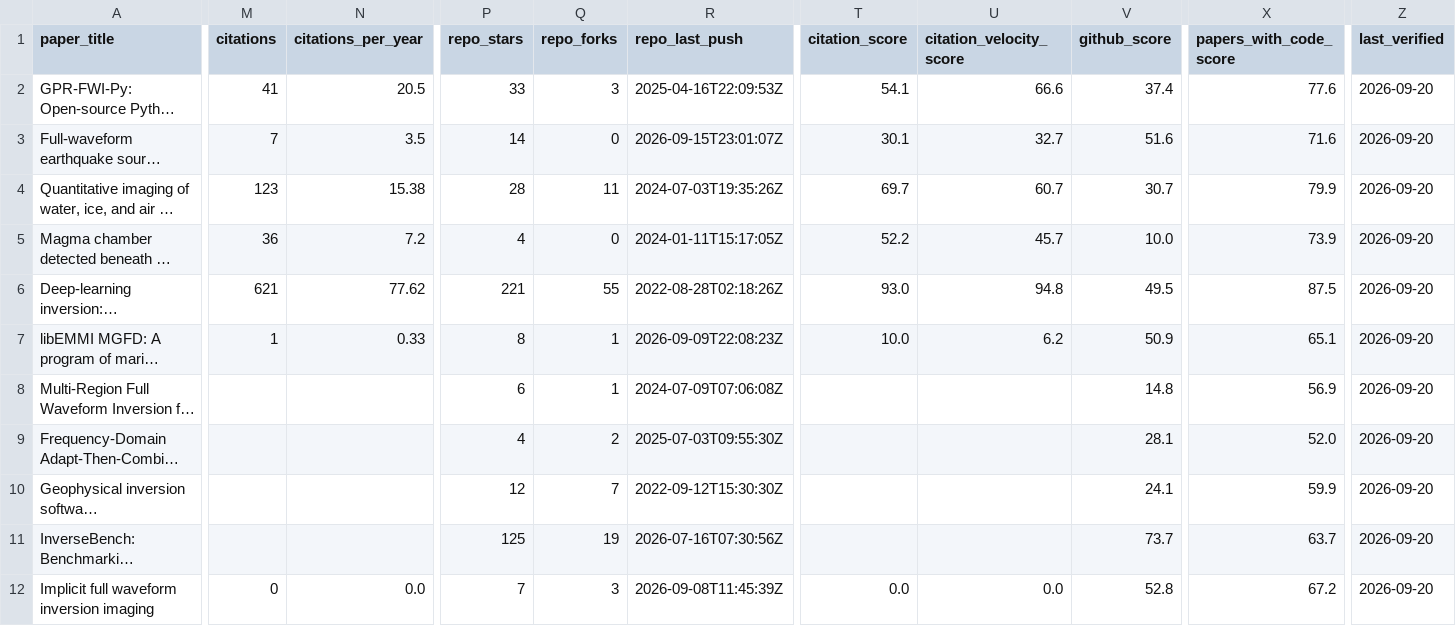
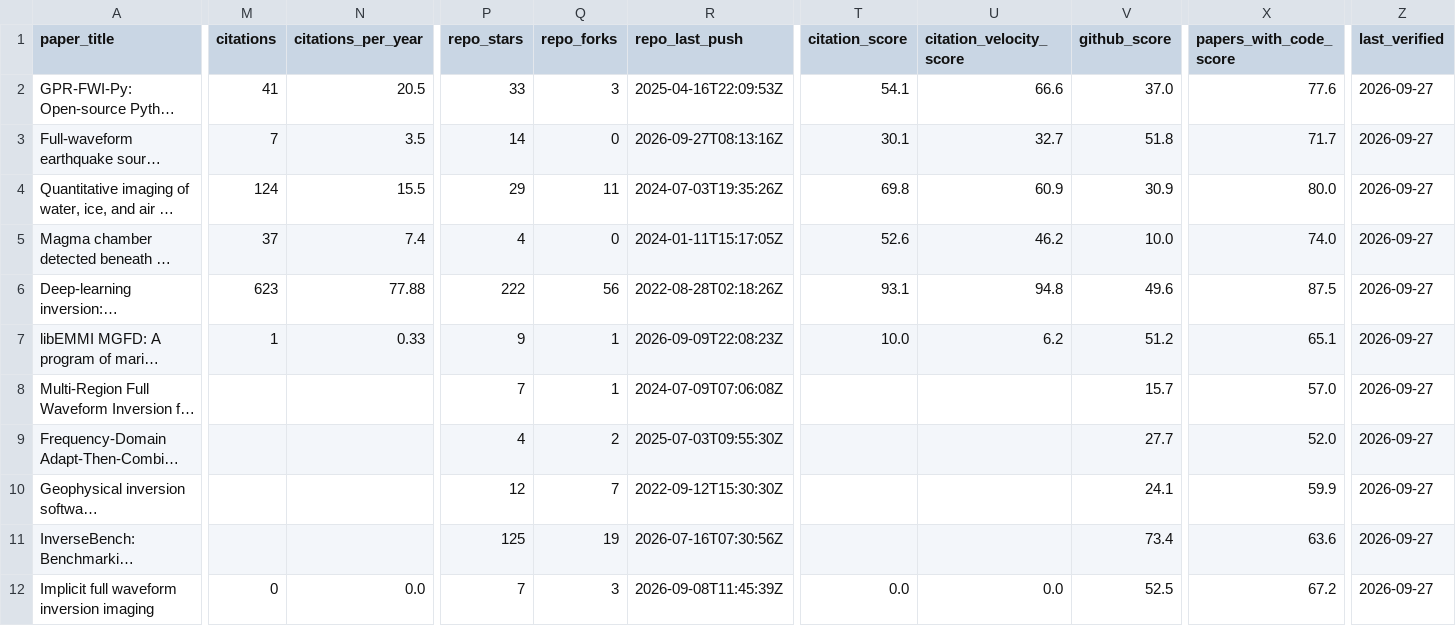
Before and after one commit to santoshdhubia/PetroTechRadar, a CSV file: catalog/PAPERS_WITH_CODE.csv, drawn as a sheet; only a part is shown, gaps mark what is left out; long unchanged cells end in …; the diff covers the shown part only; the diff names each change by its address in the sheet, - before the commit and + after, or states it on an @@ line.

```diff
--- a/catalog/PAPERS_WITH_CODE.csv
+++ b/catalog/PAPERS_WITH_CODE.csv
-V2 (github_score): 37.4
+V2 (github_score): 37.0
-Z2:Z12 (last_verified): 2026-09-20
+Z2:Z12 (last_verified): 2026-09-27
-R3 (repo_last_push): 2026-09-15T23:01:07Z
+R3 (repo_last_push): 2026-09-27T08:13:16Z
-V3 (github_score): 51.6
+V3 (github_score): 51.8
-X3 (papers_with_code_score): 71.6
+X3 (papers_with_code_score): 71.7
-M4 (citations): 123
+M4 (citations): 124
-N4 (citations_per_year): 15.38
+N4 (citations_per_year): 15.5
-P4 (repo_stars): 28
+P4 (repo_stars): 29
-T4 (citation_score): 69.7
+T4 (citation_score): 69.8
-U4 (citation_velocity_score): 60.7
+U4 (citation_velocity_score): 60.9
-V4 (github_score): 30.7
+V4 (github_score): 30.9
-X4 (papers_with_code_score): 79.9
+X4 (papers_with_code_score): 80.0
-M5 (citations): 36
+M5 (citations): 37
-N5 (citations_per_year): 7.2
+N5 (citations_per_year): 7.4
-T5 (citation_score): 52.2
+T5 (citation_score): 52.6
-U5 (citation_velocity_score): 45.7
+U5 (citation_velocity_score): 46.2
-X5 (papers_with_code_score): 73.9
+X5 (papers_with_code_score): 74.0
-M6 (citations): 621
+M6 (citations): 623
-N6 (citations_per_year): 77.62
+N6 (citations_per_year): 77.88
-P6 (repo_stars): 221
+P6 (repo_stars): 222
-Q6 (repo_forks): 55
+Q6 (repo_forks): 56
-T6 (citation_score): 93.0
+T6 (citation_score): 93.1
-V6 (github_score): 49.5
+V6 (github_score): 49.6
-P7 (repo_stars): 8
+P7 (repo_stars): 9
-V7 (github_score): 50.9
+V7 (github_score): 51.2
-P8 (repo_stars): 6
+P8 (repo_stars): 7
-V8 (github_score): 14.8
+V8 (github_score): 15.7
-X8 (papers_with_code_score): 56.9
+X8 (papers_with_code_score): 57.0
-V9 (github_score): 28.1
+V9 (github_score): 27.7
-V11 (github_score): 73.7
+V11 (github_score): 73.4
-X11 (papers_with_code_score): 63.7
+X11 (papers_with_code_score): 63.6
-V12 (github_score): 52.8
+V12 (github_score): 52.5
```
Also changed, not shown: 126 edited cells elsewhere in this file, catalog/ADDITIONAL_REPOSITORIES.csv, catalog/DISCOVERY_CANDIDATES.csv, 16 other files.
